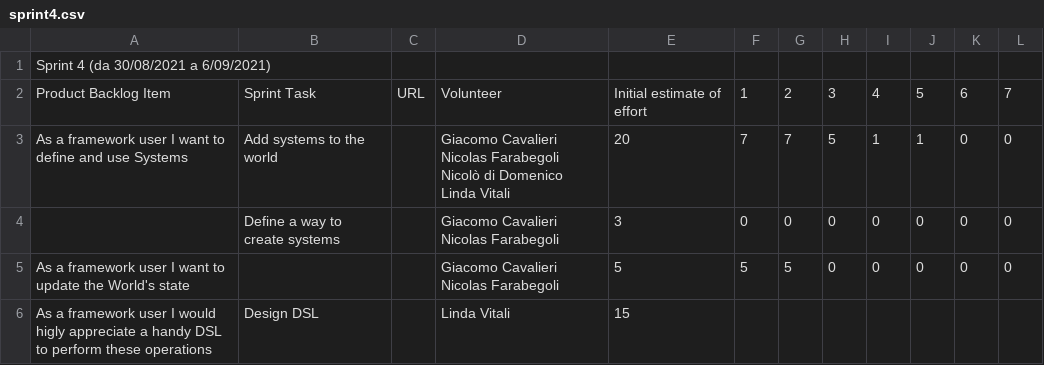
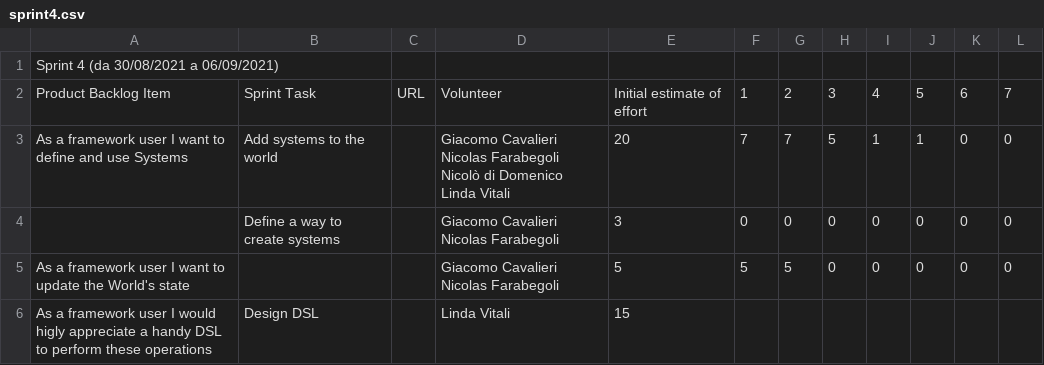
Before and after one commit to atedeg/ecscala, a CSV file: process/sprint4.csv, drawn as a sheet.

```diff
--- a/process/sprint4.csv
+++ b/process/sprint4.csv
@@ -1,2 +1,2 @@
-Sprint 4 (da 30/08/2021 a 6/09/2021),,,,,,,,,,,
+Sprint 4 (da 30/08/2021 a 06/09/2021),,,,,,,,,,,
 Product Backlog Item,Sprint Task,URL,Volunteer,Initial estimate of effort,1,2,3,4,5,6,7
```
Also changed, not shown: process/product-backlog.csv, 1 other file.
